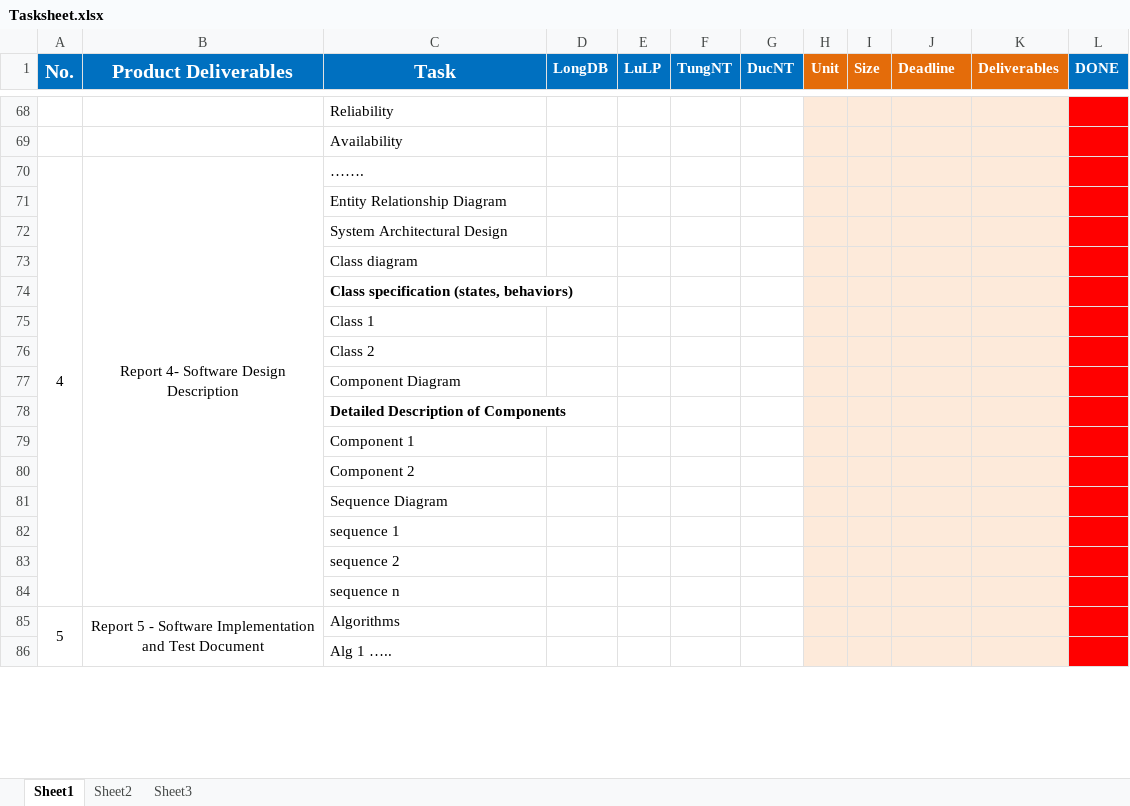
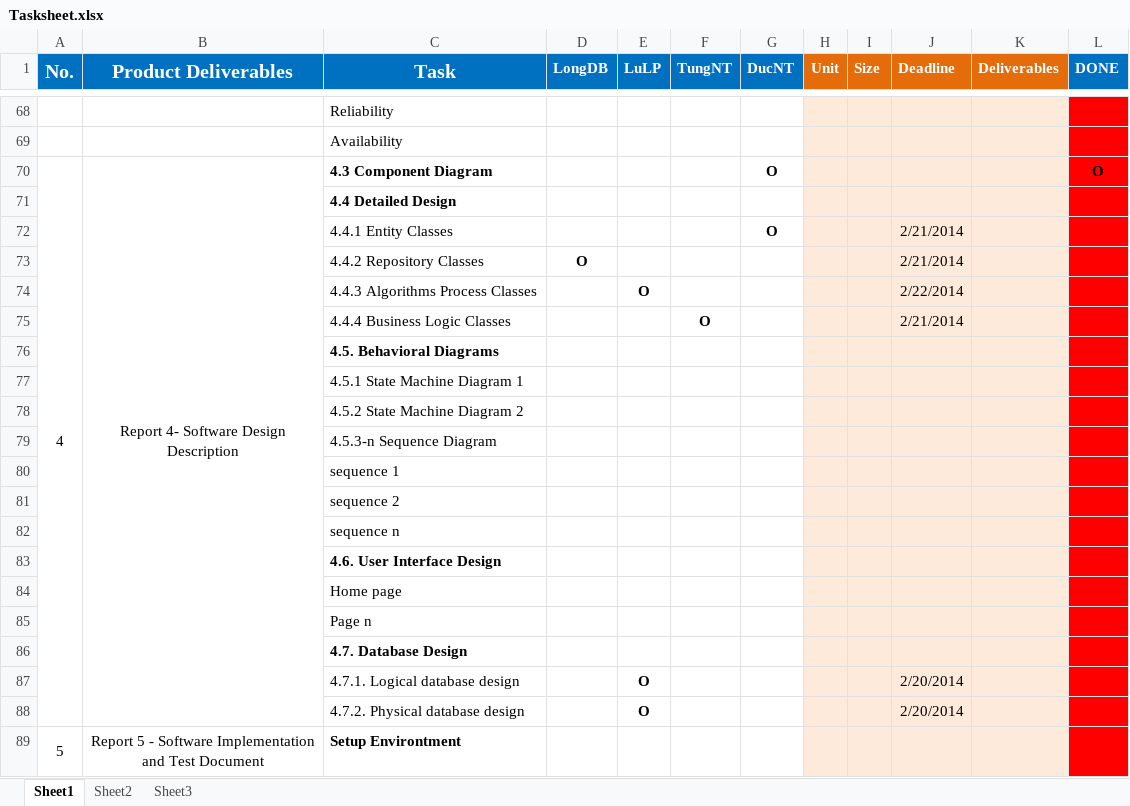
Before and after one commit to longdao2904/capstone-project-teamx, an Excel workbook: wiki/report/Tasksheet.xlsx, sheet Sheet1, drawn as a sheet; only a part is shown, gaps mark what is left out; values as stored, in another font and other column widths than the file's, no borders; removed rows and columns are numbered as before the commit, all else as after; the diff covers the shown part only; the diff names each change by its address in the sheet, - before the commit and + after, or states it on an @@ line.

Commit message:
Update Tasksheet.xlsx, mọi người theo dõi & hoàn thành task ĐÚNG DEADLINE nha. Cố lên, 5 tuần rồi @@ @LongDB

```diff
--- a/wiki/report/Tasksheet.xlsx (sheet Sheet1)
+++ b/wiki/report/Tasksheet.xlsx (sheet Sheet1)
-C70 (Task): …….
+C70 (Task): 4.3 Component Diagram
-C70:C71 bold: off
+C70:C71 bold: on
-G70 (DucNT): (empty)
+G70 (DucNT): O
-L70 (DONE): (empty)
+L70 (DONE): O
-C71 (Task): Entity Relationship Diagram
+C71 (Task): 4.4 Detailed Design
-row 72:  |  | System Architectural Design
-row 73:  |  | Class diagram
-row 74:  |  | Class specification (states, behaviors)
-row 75:  |  | Class 1
-row 76:  |  | Class 2
-row 77:  |  | Component Diagram
+row 72:  |  | 4.4.1 Entity Classes |  |  |  | O |  |  | 2/21/2014
+row 73:  |  | 4.4.2 Repository Classes | O |  |  |  |  |  | 2/21/2014
+row 74:  |  | 4.4.3 Algorithms Process Classes |  | O |  |  |  |  | 2/22/2014
+row 75:  |  | 4.4.4 Business Logic Classes |  |  | O |  |  |  | 2/21/2014
-C76 (Task): Detailed Description of Components
+C76 (Task): 4.5. Behavioral Diagrams
-C77 (Task): Component 1
+C77 (Task): 4.5.1 State Machine Diagram 1
-C78 (Task): Component 2
+C78 (Task): 4.5.2 State Machine Diagram 2
-C79 (Task): Sequence Diagram
+C79 (Task): 4.5.3-n Sequence Diagram
+row 83:  |  | 4.6. User Interface Design
+row 84:  |  | Home page
+row 85:  |  | Page n
+row 86:  |  | 4.7. Database Design
+row 87:  |  | 4.7.1. Logical database design |  | O |  |  |  |  | 2/20/2014
+row 88:  |  | 4.7.2. Physical database design |  | O |  |  |  |  | 2/20/2014
-A85:A102 merged
+A89:A106 merged
-B85:B102 merged
+B89:B106 merged
-C89 (Task): Algorithms
+C89 (Task): Setup Environtment
-C89 bold: off
+C89 bold: on
-row 86:  |  | Alg 1 …..
```
Also changed, not shown: 4 added rows, 5 removed rows, 44 hidden or unhidden rows, 7 edited cells and cell formats elsewhere in this sheet.
